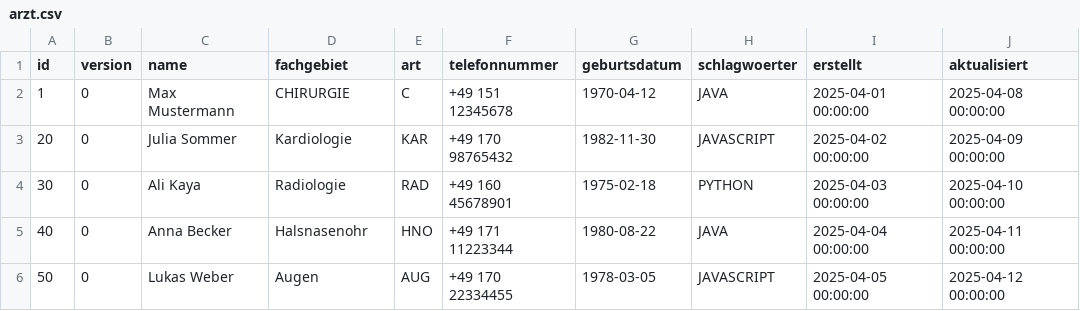
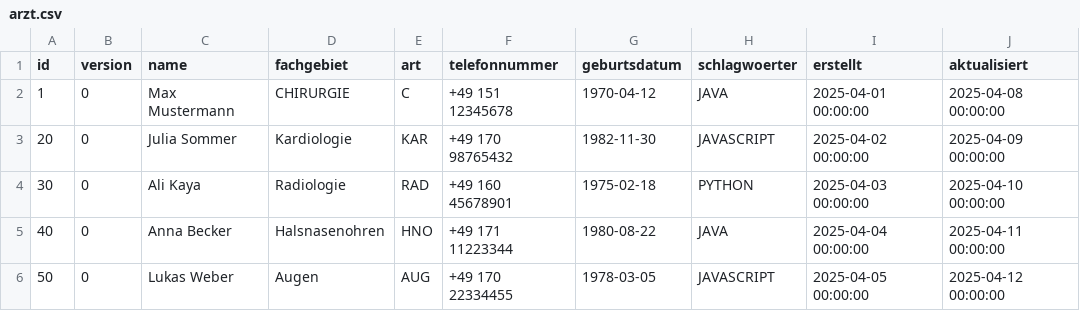
Before and after one commit to YasinEn03/arzt-v1, a CSV file: .extras/db/postgres/csv/arzt.csv, drawn as a sheet.

```diff
--- a/.extras/db/postgres/csv/arzt.csv
+++ b/.extras/db/postgres/csv/arzt.csv
@@ -4,3 +4,3 @@ id;version;name;fachgebiet;art;telefonnummer;geburtsdatum;schlagwoerter;erstellt
 30;0;Ali Kaya;Radiologie;RAD;+49 160 45678901;1975-02-18;PYTHON;2025-04-03 00:00:00;2025-04-10 00:00:00
-40;0;Anna Becker;Halsnasenohr;HNO;+49 171 11223344;1980-08-22;JAVA;2025-04-04 00:00:00;2025-04-11 00:00:00
+40;0;Anna Becker;Halsnasenohren;HNO;+49 171 11223344;1980-08-22;JAVA;2025-04-04 00:00:00;2025-04-11 00:00:00
 50;0;Lukas Weber;Augen;AUG;+49 170 22334455;1978-03-05;JAVASCRIPT;2025-04-05 00:00:00;2025-04-12 00:00:00
```
Also changed, not shown: 7 other files.
